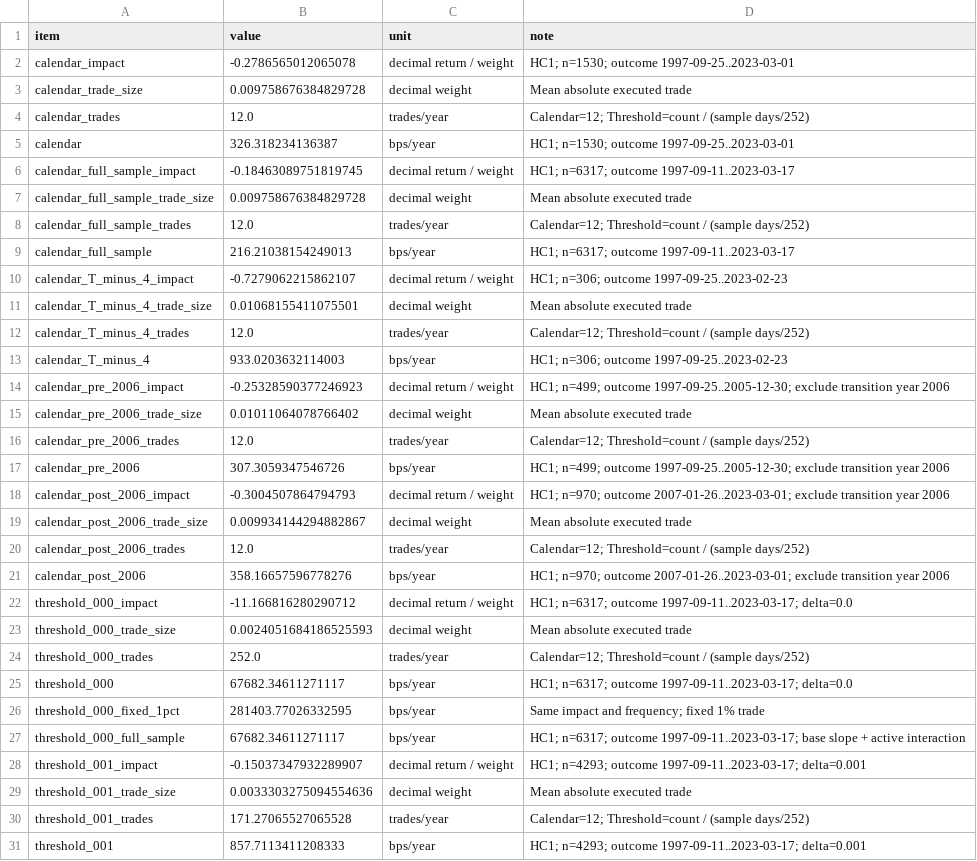
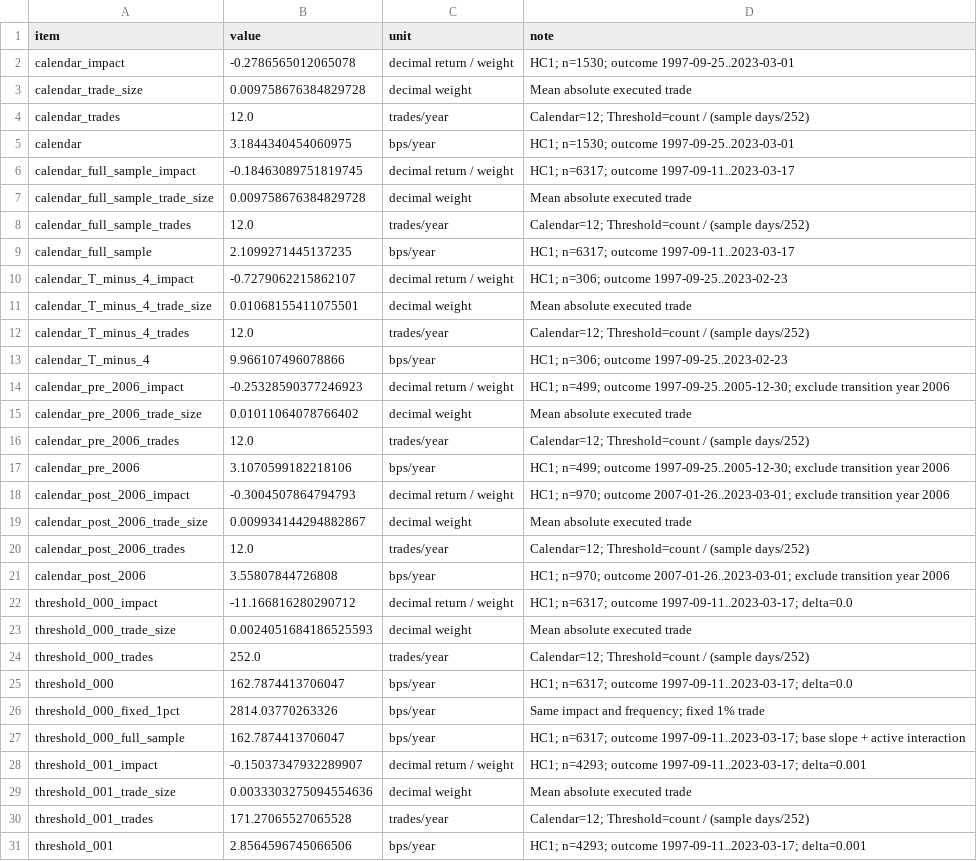
Before and after one commit to jesusvillota/replicate, a CSV file: output/tables/robustness/proxy_alt/costs.csv, drawn as a sheet; only a part is shown; the diff covers the shown part only.

```diff
--- a/output/tables/robustness/proxy_alt/costs.csv
+++ b/output/tables/robustness/proxy_alt/costs.csv
@@ -4,3 +4,3 @@ calendar_trade_size,0.009758676384829728,decimal weight,Mean absolute executed t
 calendar_trades,12.0,trades/year,Calendar=12; Threshold=count / (sample days/252)
-calendar,326.318234136387,bps/year,HC1; n=1530; outcome 1997-09-25..2023-03-01
+calendar,3.1844340454060975,bps/year,HC1; n=1530; outcome 1997-09-25..2023-03-01
 calendar_full_sample_impact,-0.18463089751819745,decimal return / weight,HC1; n=6317; outcome 1997-09-11..2023-03-17
@@ -8,3 +8,3 @@ calendar_full_sample_trade_size,0.009758676384829728,decimal weight,Mean absolut
 calendar_full_sample_trades,12.0,trades/year,Calendar=12; Threshold=count / (sample days/252)
-calendar_full_sample,216.21038154249013,bps/year,HC1; n=6317; outcome 1997-09-11..2023-03-17
+calendar_full_sample,2.1099271445137235,bps/year,HC1; n=6317; outcome 1997-09-11..2023-03-17
 calendar_T_minus_4_impact,-0.7279062215862107,decimal return / weight,HC1; n=306; outcome 1997-09-25..2023-02-23
@@ -12,3 +12,3 @@ calendar_T_minus_4_trade_size,0.01068155411075501,decimal weight,Mean absolute e
 calendar_T_minus_4_trades,12.0,trades/year,Calendar=12; Threshold=count / (sample days/252)
-calendar_T_minus_4,933.0203632114003,bps/year,HC1; n=306; outcome 1997-09-25..2023-02-23
+calendar_T_minus_4,9.966107496078866,bps/year,HC1; n=306; outcome 1997-09-25..2023-02-23
 calendar_pre_2006_impact,-0.25328590377246923,decimal return / weight,HC1; n=499; outcome 1997-09-25..2005-12-30; exclude transition year 2006
@@ -16,3 +16,3 @@ calendar_pre_2006_trade_size,0.01011064078766402,decimal weight,Mean absolute ex
 calendar_pre_2006_trades,12.0,trades/year,Calendar=12; Threshold=count / (sample days/252)
-calendar_pre_2006,307.3059347546726,bps/year,HC1; n=499; outcome 1997-09-25..2005-12-30; exclude transition year 2006
+calendar_pre_2006,3.1070599182218106,bps/year,HC1; n=499; outcome 1997-09-25..2005-12-30; exclude transition year 2006
 calendar_post_2006_impact,-0.3004507864794793,decimal return / weight,HC1; n=970; outcome 2007-01-26..2023-03-01; exclude transition year 2006
@@ -20,3 +20,3 @@ calendar_post_2006_trade_size,0.009934144294882867,decimal weight,Mean absolute
 calendar_post_2006_trades,12.0,trades/year,Calendar=12; Threshold=count / (sample days/252)
-calendar_post_2006,358.16657596778276,bps/year,HC1; n=970; outcome 2007-01-26..2023-03-01; exclude transition year 2006
+calendar_post_2006,3.55807844726808,bps/year,HC1; n=970; outcome 2007-01-26..2023-03-01; exclude transition year 2006
 threshold_000_impact,-11.166816280290712,decimal return / weight,HC1; n=6317; outcome 1997-09-11..2023-03-17; delta=0.0
@@ -24,5 +24,5 @@ threshold_000_trade_size,0.0024051684186525593,decimal weight,Mean absolute exec
 threshold_000_trades,252.0,trades/year,Calendar=12; Threshold=count / (sample days/252)
-threshold_000,67682.34611271117,bps/year,HC1; n=6317; outcome 1997-09-11..2023-03-17; delta=0.0
-threshold_000_fixed_1pct,281403.77026332595,bps/year,Same impact and frequency; fixed 1% trade
-threshold_000_full_sample,67682.34611271117,bps/year,HC1; n=6317; outcome 1997-09-11..2023-03-17; base slope + active interaction
+threshold_000,162.7874413706047,bps/year,HC1; n=6317; outcome 1997-09-11..2023-03-17; delta=0.0
+threshold_000_fixed_1pct,2814.03770263326,bps/year,Same impact and frequency; fixed 1% trade
+threshold_000_full_sample,162.7874413706047,bps/year,HC1; n=6317; outcome 1997-09-11..2023-03-17; base slope + active interaction
 threshold_001_impact,-0.15037347932289907,decimal return / weight,HC1; n=4293; outcome 1997-09-11..2023-03-17; delta=0.001
@@ -30,2 +30,2 @@ threshold_001_trade_size,0.0033303275094554636,decimal weight,Mean absolute exec
 threshold_001_trades,171.27065527065528,trades/year,Calendar=12; Threshold=count / (sample days/252)
-threshold_001,857.7113411208333,bps/year,HC1; n=4293; outcome 1997-09-11..2023-03-17; delta=0.001
+threshold_001,2.8564596745066506,bps/year,HC1; n=4293; outcome 1997-09-11..2023-03-17; delta=0.001
```
Also changed, not shown: 98 edited cells elsewhere in this file, output/figures/figure_D5.csv, output/tables/costs.csv, 55 other files.
